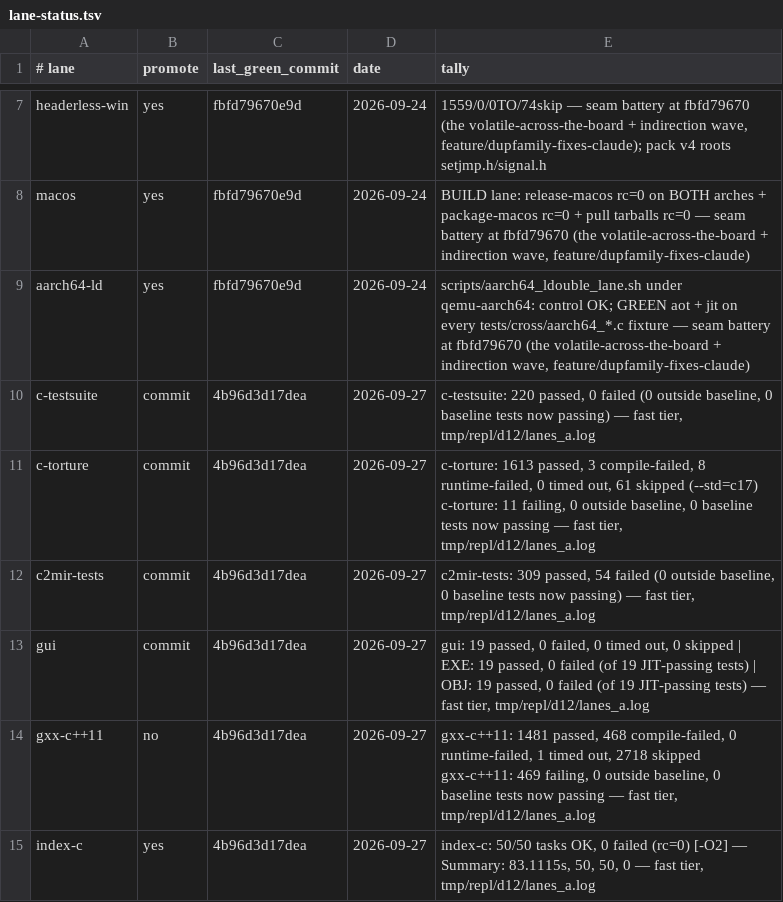
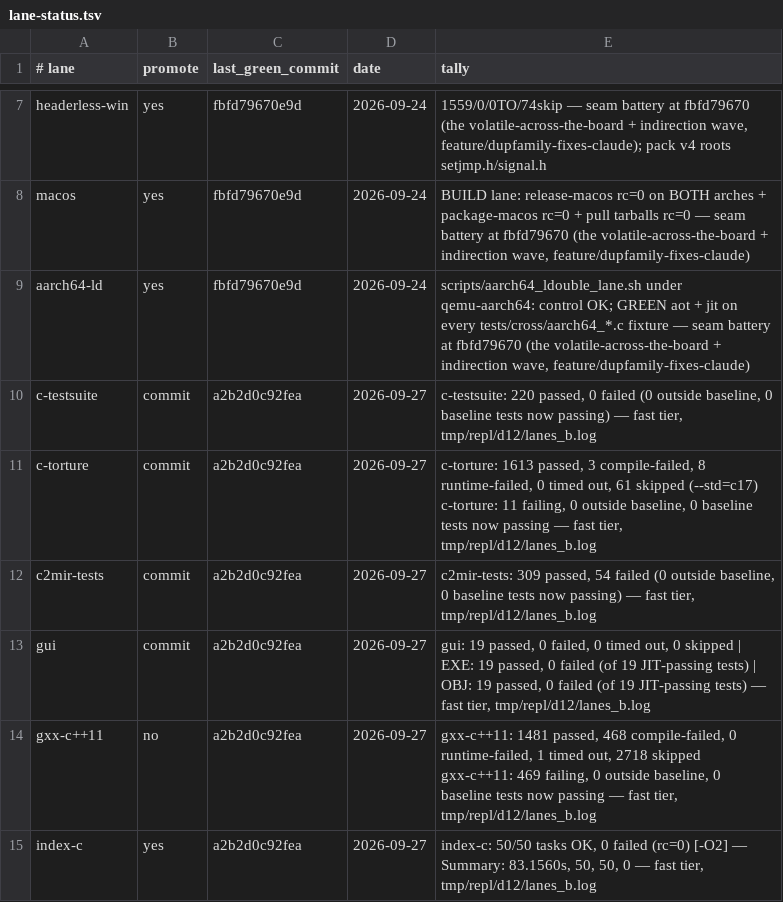
Before and after one commit to derekbsnider/madc, a TSV file: docs/lane-status.tsv, drawn as a sheet; only a part is shown, gaps mark what is left out.

```diff
--- a/docs/lane-status.tsv
+++ b/docs/lane-status.tsv
@@ -9,7 +9,7 @@ macos	yes	fbfd79670e9d	2026-09-24	BUILD lane: release-macos rc=0 on BOTH arches
 aarch64-ld	yes	fbfd79670e9d	2026-09-24	scripts/aarch64_ldouble_lane.sh under qemu-aarch64: control OK; GREEN aot + jit on every tests/cross/aarch64_*.c fixture — seam battery at fbfd79670 (the volatile-across-the-board + indirection wave, feature/dupfamily-fixes-claude)
-c-testsuite	commit	4b96d3d17dea	2026-09-27	c-testsuite: 220 passed, 0 failed (0 outside baseline, 0 baseline tests now passing) — fast tier, tmp/repl/d12/lanes_a.log
-c-torture	commit	4b96d3d17dea	2026-09-27	c-torture: 1613 passed, 3 compile-failed, 8 runtime-failed, 0 timed out, 61 skipped (--std=c17) c-torture: 11 failing, 0 outside baseline, 0 baseline tests now passing — fast tier, tmp/repl/d12/lanes_a.log
-c2mir-tests	commit	4b96d3d17dea	2026-09-27	c2mir-tests: 309 passed, 54 failed (0 outside baseline, 0 baseline tests now passing) — fast tier, tmp/repl/d12/lanes_a.log
-gui	commit	4b96d3d17dea	2026-09-27	gui: 19 passed, 0 failed, 0 timed out, 0 skipped | EXE: 19 passed, 0 failed (of 19 JIT-passing tests) | OBJ: 19 passed, 0 failed (of 19 JIT-passing tests) — fast tier, tmp/repl/d12/lanes_a.log
-gxx-c++11	no	4b96d3d17dea	2026-09-27	gxx-c++11: 1481 passed, 468 compile-failed, 0 runtime-failed, 1 timed out, 2718 skipped gxx-c++11: 469 failing, 0 outside baseline, 0 baseline tests now passing — fast tier, tmp/repl/d12/lanes_a.log
-index-c	yes	4b96d3d17dea	2026-09-27	index-c: 50/50 tasks OK, 0 failed (rc=0) [-O2] — Summary: 83.1115s, 50, 50, 0 — fast tier, tmp/repl/d12/lanes_a.log
+c-testsuite	commit	a2b2d0c92fea	2026-09-27	c-testsuite: 220 passed, 0 failed (0 outside baseline, 0 baseline tests now passing) — fast tier, tmp/repl/d12/lanes_b.log
+c-torture	commit	a2b2d0c92fea	2026-09-27	c-torture: 1613 passed, 3 compile-failed, 8 runtime-failed, 0 timed out, 61 skipped (--std=c17) c-torture: 11 failing, 0 outside baseline, 0 baseline tests now passing — fast tier, tmp/repl/d12/lanes_b.log
+c2mir-tests	commit	a2b2d0c92fea	2026-09-27	c2mir-tests: 309 passed, 54 failed (0 outside baseline, 0 baseline tests now passing) — fast tier, tmp/repl/d12/lanes_b.log
+gui	commit	a2b2d0c92fea	2026-09-27	gui: 19 passed, 0 failed, 0 timed out, 0 skipped | EXE: 19 passed, 0 failed (of 19 JIT-passing tests) | OBJ: 19 passed, 0 failed (of 19 JIT-passing tests) — fast tier, tmp/repl/d12/lanes_b.log
+gxx-c++11	no	a2b2d0c92fea	2026-09-27	gxx-c++11: 1481 passed, 468 compile-failed, 0 runtime-failed, 1 timed out, 2718 skipped gxx-c++11: 469 failing, 0 outside baseline, 0 baseline tests now passing — fast tier, tmp/repl/d12/lanes_b.log
+index-c	yes	a2b2d0c92fea	2026-09-27	index-c: 50/50 tasks OK, 0 failed (rc=0) [-O2] — Summary: 83.1560s, 50, 50, 0 — fast tier, tmp/repl/d12/lanes_b.log
```
